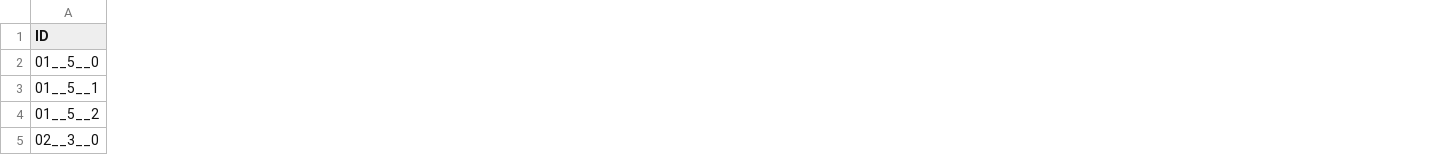
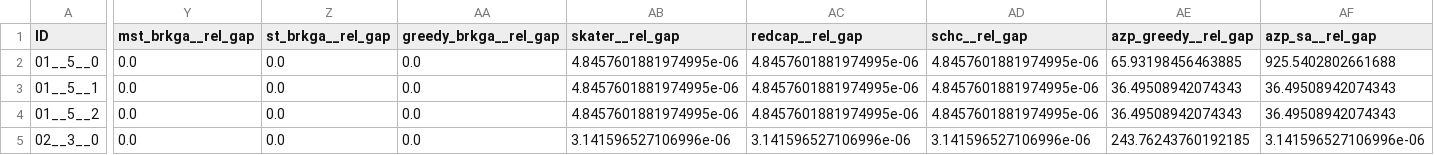
Before and after one commit to DiegoHuerta1/Heuristics-p-regions-l2, a CSV file: Results_Mexico/df_results.csv, drawn as a sheet; only a part is shown, gaps mark what is left out; the diff covers the shown part only; the diff names each change by its address in the sheet, - before the commit and + after, or states it on an @@ line.

```diff
--- a/Results_Mexico/df_results.csv
+++ b/Results_Mexico/df_results.csv
+column Y (mst_brkga__rel_gap), rows 2-5: all 0.0
+column Z (st_brkga__rel_gap), rows 2-5: all 0.0
+column AA (greedy_brkga__rel_gap), rows 2-5: all 0.0
+column AB (skater__rel_gap), rows 2-5: 4.8457601881974995e-06 | 4.8457601881974995e-06 | 4.8457601881974995e-06 | 3.141596527106996e-06
+column AC (redcap__rel_gap), rows 2-5: 4.8457601881974995e-06 | 4.8457601881974995e-06 | 4.8457601881974995e-06 | 3.141596527106996e-06
+column AD (schc__rel_gap), rows 2-5: 4.8457601881974995e-06 | 4.8457601881974995e-06 | 4.8457601881974995e-06 | 3.141596527106996e-06
+column AE (azp_greedy__rel_gap), rows 2-5: 65.93198456463885 | 36.49508942074343 | 36.49508942074343 | 243.76243760192185
+column AF (azp_sa__rel_gap), rows 2-5: 925.5402802661688 | 36.49508942074343 | 36.49508942074343 | 3.141596527106996e-06
```
Also changed, not shown: 1 added row, 1 added column and 98 edited cells elsewhere in this file, 44 other files.
